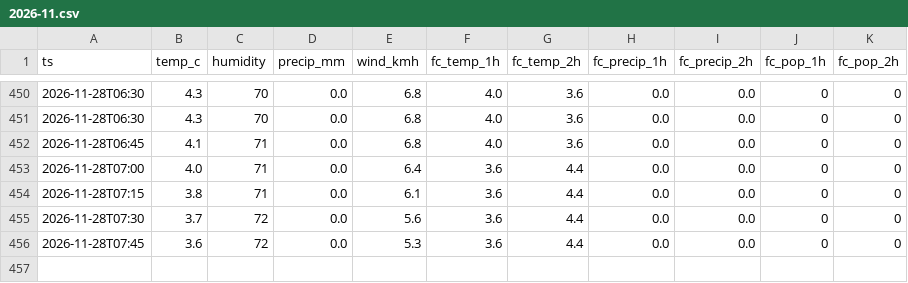
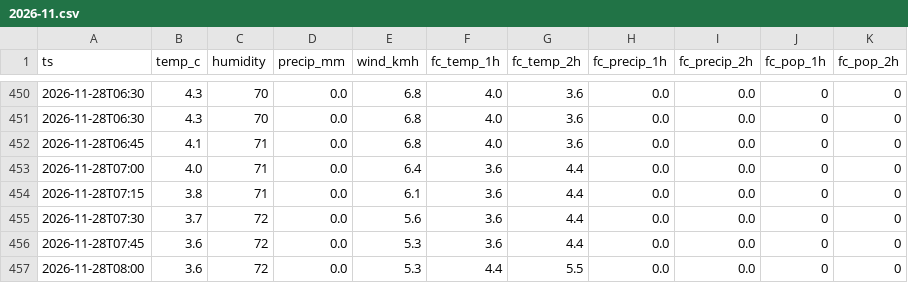
Before and after one commit to Nautika01/any, a CSV file: data/weather/2026-11.csv, drawn as a sheet; only a part is shown, gaps mark what is left out; the diff names each change by its address in the sheet, - before the commit and + after, or states it on an @@ line.

```diff
--- a/data/weather/2026-11.csv
+++ b/data/weather/2026-11.csv
+row 457: 2026-11-28T08:00 | 3.6 | 72 | 0.0 | 5.3 | 4.4 | 5.5 | 0.0 | 0.0 | 0 | 0
```
Also changed, not shown: 1 other file.
